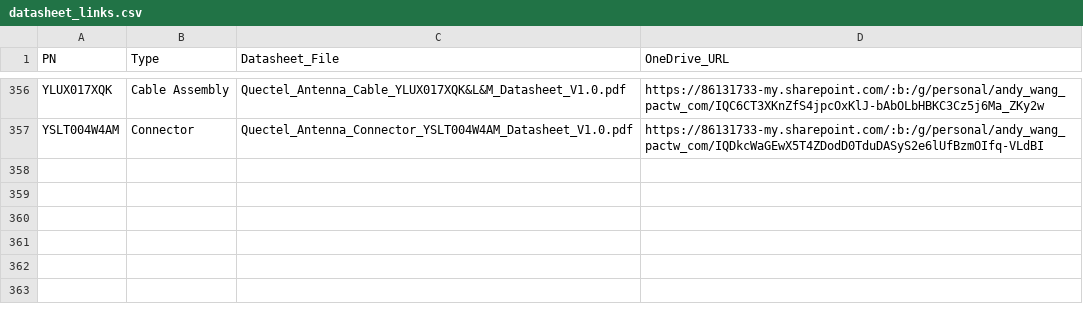
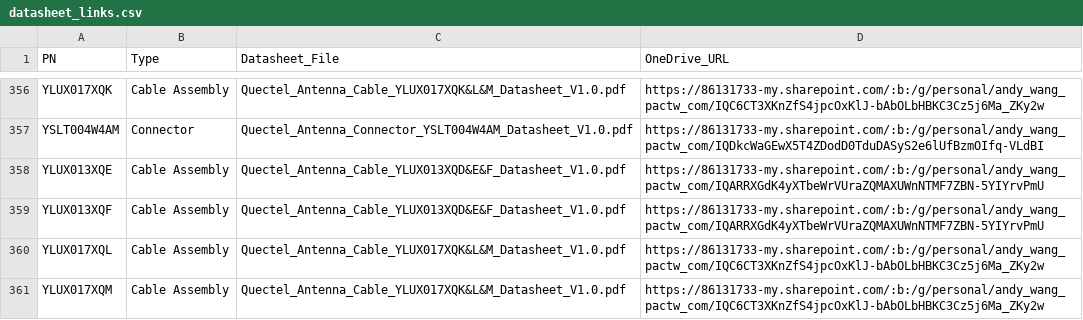
Before and after one commit to magicgrandpa8/Quectel-Antenna-Selector, a CSV file: data/datasheet_links.csv, drawn as a sheet; only a part is shown, gaps mark what is left out; the diff names each change by its address in the sheet, - before the commit and + after, or states it on an @@ line.

```diff
--- a/data/datasheet_links.csv
+++ b/data/datasheet_links.csv
+row 358: YLUX013XQE | Cable Assembly | Quectel_Antenna_Cable_YLUX013XQD&E&F_Datasheet_V1.0.pdf | https://86131733-my.sharepoint.com/:b:/g/personal/andy_wang_pactw_com/IQARRXGdK4yXTbeWrVUraZQMAXUWnNTMF7ZBN-5YIYrvPmU
+row 359: YLUX013XQF | Cable Assembly | Quectel_Antenna_Cable_YLUX013XQD&E&F_Datasheet_V1.0.pdf | https://86131733-my.sharepoint.com/:b:/g/personal/andy_wang_pactw_com/IQARRXGdK4yXTbeWrVUraZQMAXUWnNTMF7ZBN-5YIYrvPmU
+row 360: YLUX017XQL | Cable Assembly | Quectel_Antenna_Cable_YLUX017XQK&L&M_Datasheet_V1.0.pdf | https://86131733-my.sharepoint.com/:b:/g/personal/andy_wang_pactw_com/IQC6CT3XKnZfS4jpcOxKlJ-bAbOLbHBKC3Cz5j6Ma_ZKy2w
+row 361: YLUX017XQM | Cable Assembly | Quectel_Antenna_Cable_YLUX017XQK&L&M_Datasheet_V1.0.pdf | https://86131733-my.sharepoint.com/:b:/g/personal/andy_wang_pactw_com/IQC6CT3XKnZfS4jpcOxKlJ-bAbOLbHBKC3Cz5j6Ma_ZKy2w
```
Also changed, not shown: 5 other files.
